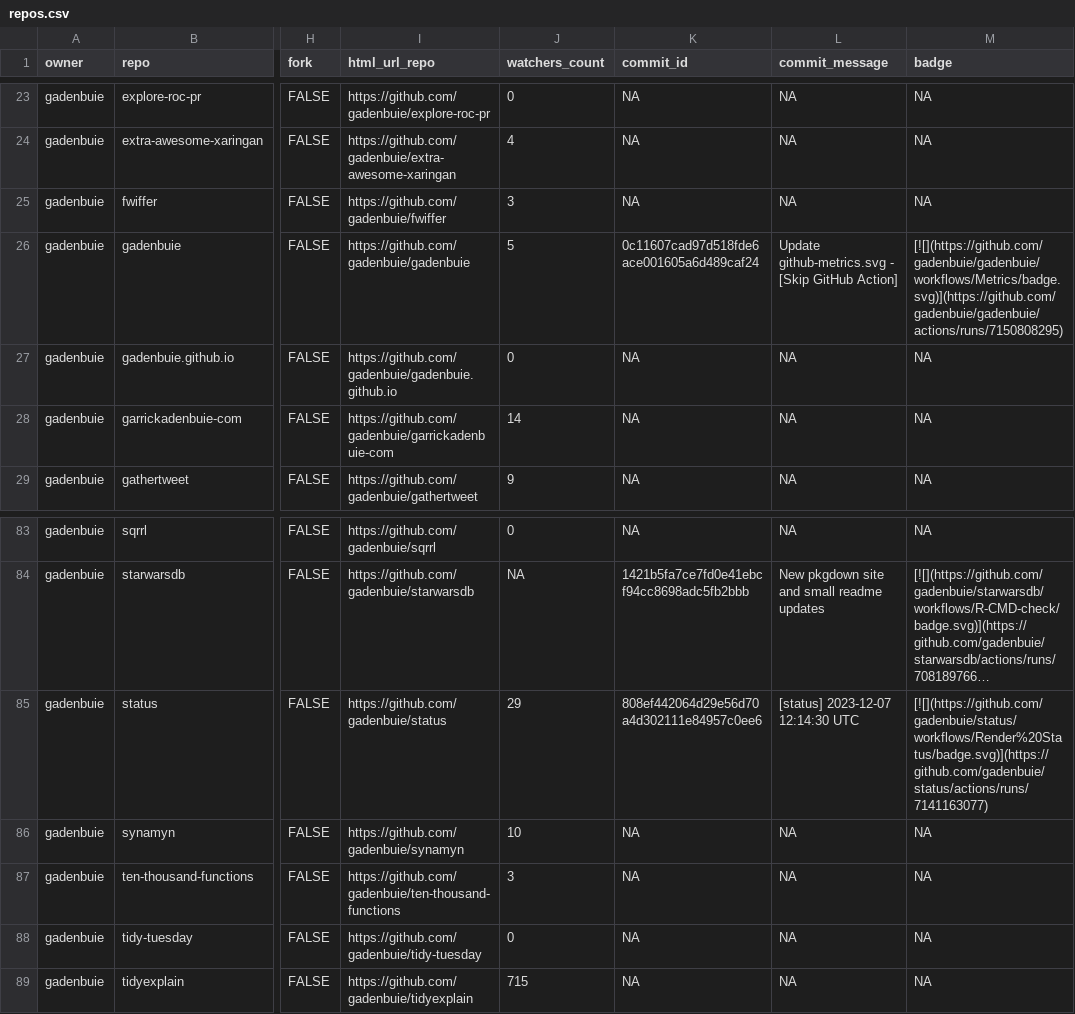
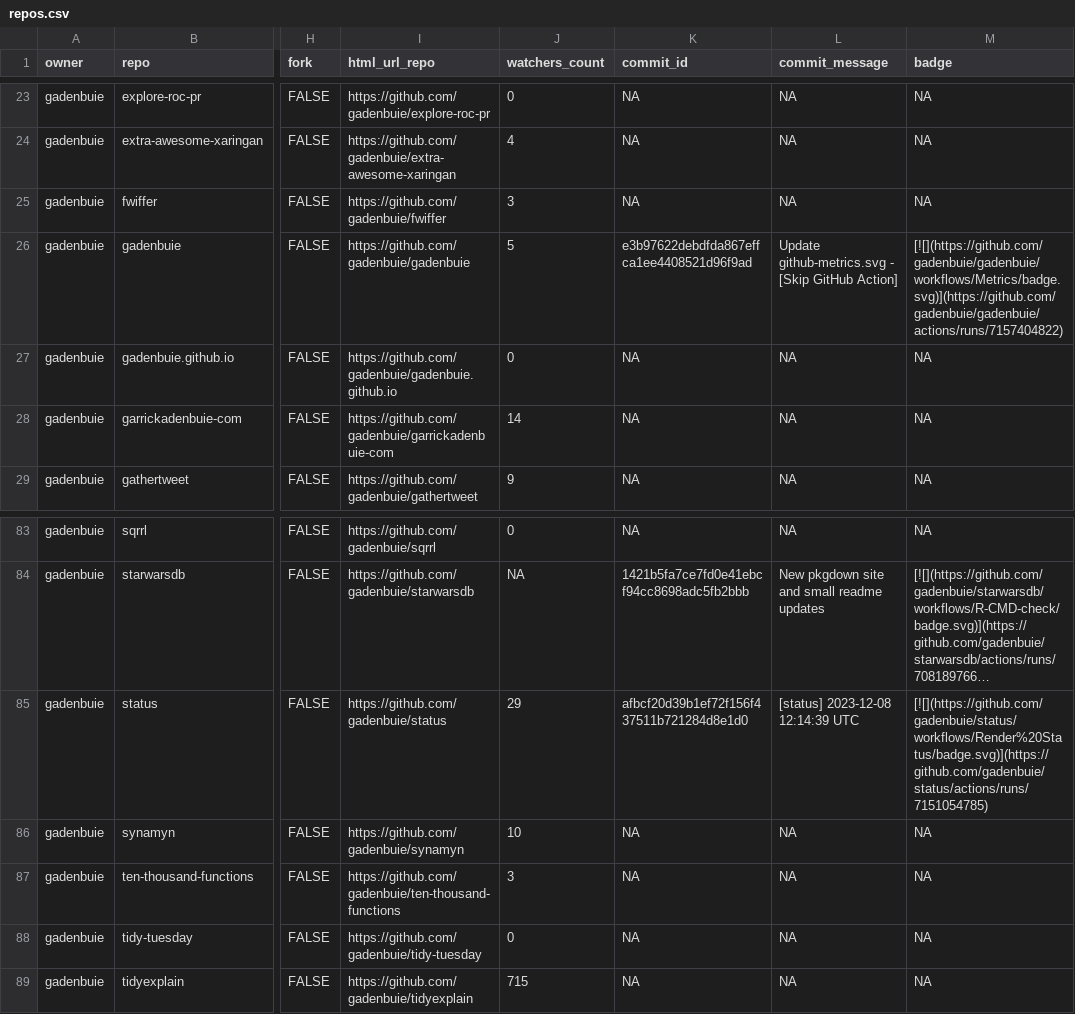
Before and after one commit to jimbrig/status, a CSV file: repos.csv, drawn as a sheet; only a part is shown, gaps mark what is left out; long unchanged cells end in …; the diff names each change by its address in the sheet, - before the commit and + after, or states it on an @@ line.

```diff
--- a/repos.csv
+++ b/repos.csv
-K26 (commit_id): 0c11607cad97d518fde6ace001605a6d489caf24
+K26 (commit_id): e3b97622debdfda867effca1ee4408521d96f9ad
-M26 (badge): [![](https://github.com/gadenbuie/gadenbuie/workflows/Metrics/badge.svg)](https://github.com/gadenbuie/gadenbuie/actions/runs/7150808295)
+M26 (badge): [![](https://github.com/gadenbuie/gadenbuie/workflows/Metrics/badge.svg)](https://github.com/gadenbuie/gadenbuie/actions/runs/7157404822)
-K85 (commit_id): 808ef442064d29e56d70a4d302111e84957c0ee6
+K85 (commit_id): afbcf20d39b1ef72f156f437511b721284d8e1d0
-L85 (commit_message): [status] 2023-12-07 12:14:30 UTC
+L85 (commit_message): [status] 2023-12-08 12:14:39 UTC
-M85 (badge): [![](https://github.com/gadenbuie/status/workflows/Render%20Status/badge.svg)](https://github.com/gadenbuie/status/actions/runs/7141163077)
+M85 (badge): [![](https://github.com/gadenbuie/status/workflows/Render%20Status/badge.svg)](https://github.com/gadenbuie/status/actions/runs/7151054785)
```
Also changed, not shown: 2 other files.
